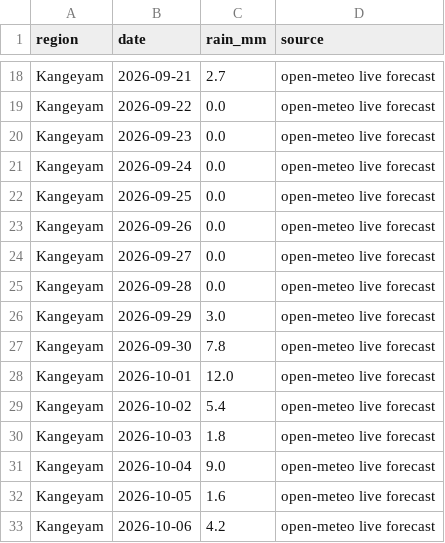
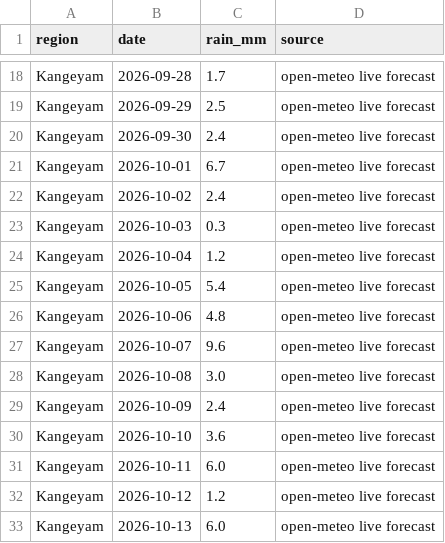
Before and after one commit to manvith2003/vaighai_, a CSV file: data/bronze/weather_forecast.csv, drawn as a sheet; only a part is shown, gaps mark what is left out; the diff covers the shown part only; the diff names each change by its address in the sheet, - before the commit and + after, or states it on an @@ line.

```diff
--- a/data/bronze/weather_forecast.csv
+++ b/data/bronze/weather_forecast.csv
-B18 (date): 2026-09-21
+B18 (date): 2026-09-28
-C18 (rain_mm): 2.7
+C18 (rain_mm): 1.7
-B19 (date): 2026-09-22
+B19 (date): 2026-09-29
-C19 (rain_mm): 0.0
+C19 (rain_mm): 2.5
-B20 (date): 2026-09-23
+B20 (date): 2026-09-30
-C20 (rain_mm): 0.0
+C20 (rain_mm): 2.4
-B21 (date): 2026-09-24
+B21 (date): 2026-10-01
-C21 (rain_mm): 0.0
+C21 (rain_mm): 6.7
-B22 (date): 2026-09-25
+B22 (date): 2026-10-02
-C22 (rain_mm): 0.0
+C22 (rain_mm): 2.4
-B23 (date): 2026-09-26
+B23 (date): 2026-10-03
-C23 (rain_mm): 0.0
+C23 (rain_mm): 0.3
-B24 (date): 2026-09-27
+B24 (date): 2026-10-04
-C24 (rain_mm): 0.0
+C24 (rain_mm): 1.2
-B25 (date): 2026-09-28
+B25 (date): 2026-10-05
-C25 (rain_mm): 0.0
+C25 (rain_mm): 5.4
-B26 (date): 2026-09-29
+B26 (date): 2026-10-06
-C26 (rain_mm): 3.0
+C26 (rain_mm): 4.8
-B27 (date): 2026-09-30
+B27 (date): 2026-10-07
-C27 (rain_mm): 7.8
+C27 (rain_mm): 9.6
-B28 (date): 2026-10-01
+B28 (date): 2026-10-08
-C28 (rain_mm): 12.0
+C28 (rain_mm): 3.0
-B29 (date): 2026-10-02
+B29 (date): 2026-10-09
-C29 (rain_mm): 5.4
+C29 (rain_mm): 2.4
-B30 (date): 2026-10-03
+B30 (date): 2026-10-10
-C30 (rain_mm): 1.8
+C30 (rain_mm): 3.6
-B31 (date): 2026-10-04
+B31 (date): 2026-10-11
-C31 (rain_mm): 9.0
+C31 (rain_mm): 6.0
-B32 (date): 2026-10-05
+B32 (date): 2026-10-12
-C32 (rain_mm): 1.6
+C32 (rain_mm): 1.2
-B33 (date): 2026-10-06
+B33 (date): 2026-10-13
-C33 (rain_mm): 4.2
+C33 (rain_mm): 6.0
```
Also changed, not shown: 125 edited cells elsewhere in this file, data/bronze/weather_monthly.csv, data/gold/watchlist_decline_risk.csv, 11 other files.
